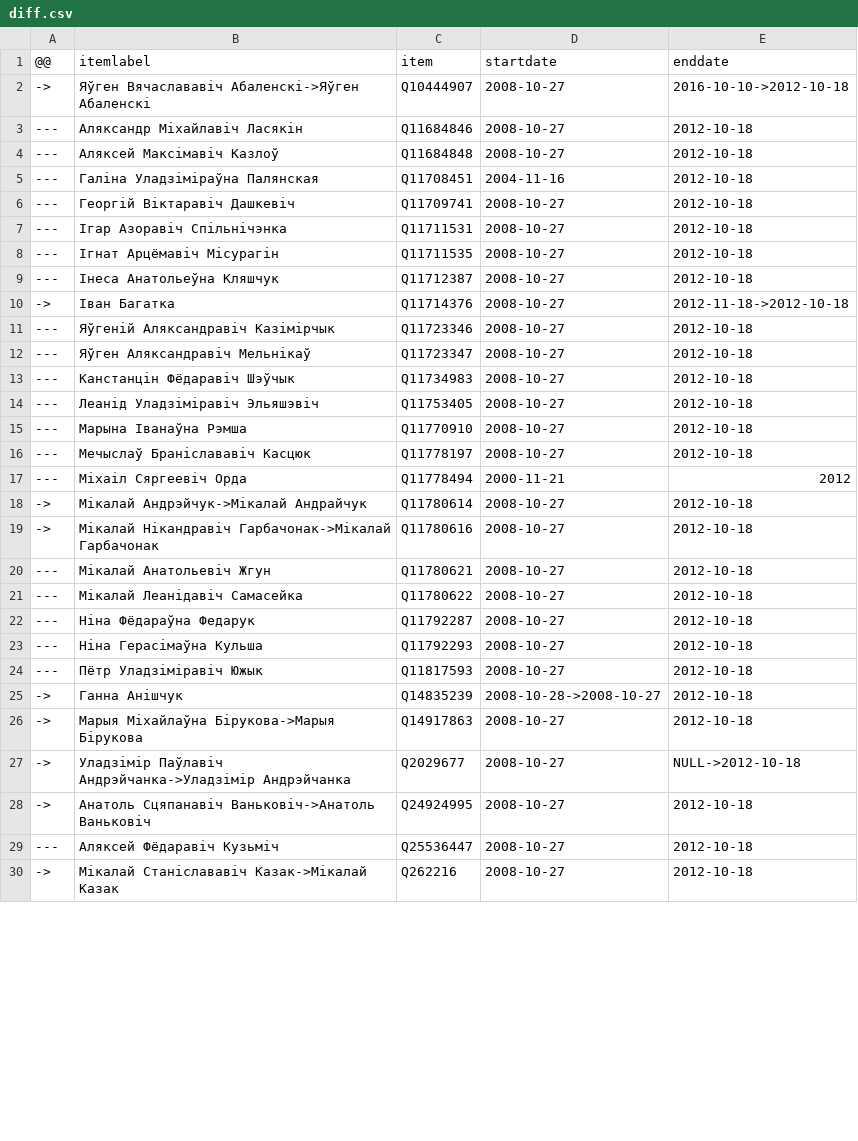
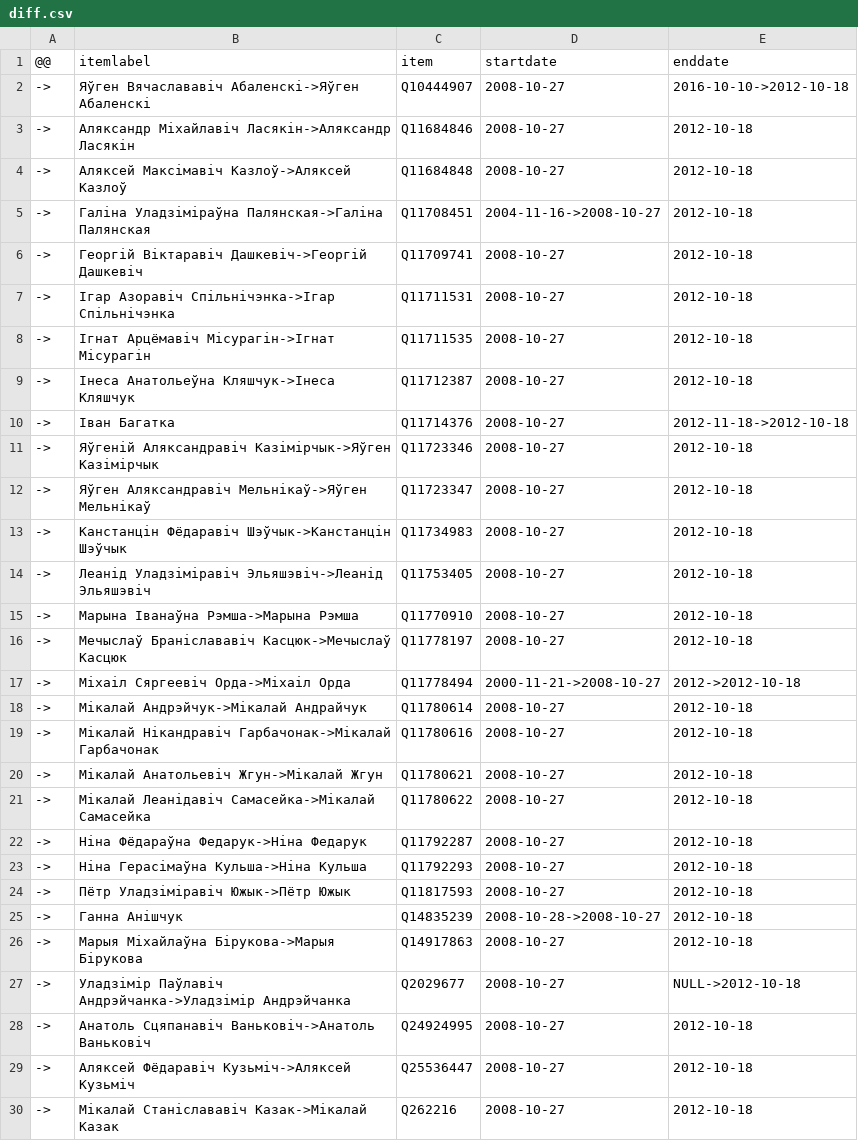
Before and after one commit to every-politician-scrapers/belarus-ministers, a CSV file: sources/4th-deputies/diff.csv, drawn as a sheet; only a part is shown; the diff covers the shown part only.

```diff
--- a/sources/4th-deputies/diff.csv
+++ b/sources/4th-deputies/diff.csv
@@ -2,24 +2,24 @@
 ->,Яўген Вячаслававіч Абаленскі->Яўген Абаленскі,Q10444907,2008-10-27,2016-10-10->2012-10-18
----,Аляксандр Міхайлавіч Ласякін,Q11684846,2008-10-27,2012-10-18
----,Аляксей Максімавіч Казлоў,Q11684848,2008-10-27,2012-10-18
----,Галіна Уладзіміраўна Палянская,Q11708451,2004-11-16,2012-10-18
----,Георгій Віктаравіч Дашкевіч,Q11709741,2008-10-27,2012-10-18
----,Ігар Азоравіч Спільнічэнка,Q11711531,2008-10-27,2012-10-18
----,Ігнат Арцёмавіч Місурагін,Q11711535,2008-10-27,2012-10-18
----,Інеса Анатольеўна Кляшчук,Q11712387,2008-10-27,2012-10-18
+->,Аляксандр Міхайлавіч Ласякін->Аляксандр Ласякін,Q11684846,2008-10-27,2012-10-18
+->,Аляксей Максімавіч Казлоў->Аляксей Казлоў,Q11684848,2008-10-27,2012-10-18
+->,Галіна Уладзіміраўна Палянская->Галіна Палянская,Q11708451,2004-11-16->2008-10-27,2012-10-18
+->,Георгій Віктаравіч Дашкевіч->Георгій Дашкевіч,Q11709741,2008-10-27,2012-10-18
+->,Ігар Азоравіч Спільнічэнка->Ігар Спільнічэнка,Q11711531,2008-10-27,2012-10-18
+->,Ігнат Арцёмавіч Місурагін->Ігнат Місурагін,Q11711535,2008-10-27,2012-10-18
+->,Інеса Анатольеўна Кляшчук->Інеса Кляшчук,Q11712387,2008-10-27,2012-10-18
 ->,Іван Багатка,Q11714376,2008-10-27,2012-11-18->2012-10-18
----,Яўгеній Аляксандравіч Казімірчык,Q11723346,2008-10-27,2012-10-18
----,Яўген Аляксандравіч Мельнікаў,Q11723347,2008-10-27,2012-10-18
----,Канстанцін Фёдаравіч Шэўчык,Q11734983,2008-10-27,2012-10-18
----,Леанід Уладзіміравіч Эльяшэвіч,Q11753405,2008-10-27,2012-10-18
----,Марына Іванаўна Рэмша,Q11770910,2008-10-27,2012-10-18
----,Мечыслаў Браніслававіч Касцюк,Q11778197,2008-10-27,2012-10-18
----,Міхаіл Сяргеевіч Орда,Q11778494,2000-11-21,2012
+->,Яўгеній Аляксандравіч Казімірчык->Яўген Казімірчык,Q11723346,2008-10-27,2012-10-18
+->,Яўген Аляксандравіч Мельнікаў->Яўген Мельнікаў,Q11723347,2008-10-27,2012-10-18
+->,Канстанцін Фёдаравіч Шэўчык->Канстанцін Шэўчык,Q11734983,2008-10-27,2012-10-18
+->,Леанід Уладзіміравіч Эльяшэвіч->Леанід Эльяшэвіч,Q11753405,2008-10-27,2012-10-18
+->,Марына Іванаўна Рэмша->Марына Рэмша,Q11770910,2008-10-27,2012-10-18
+->,Мечыслаў Браніслававіч Касцюк->Мечыслаў Касцюк,Q11778197,2008-10-27,2012-10-18
+->,Міхаіл Сяргеевіч Орда->Міхаіл Орда,Q11778494,2000-11-21->2008-10-27,2012->2012-10-18
 ->,Мікалай Андрэйчук->Мікалай Андрайчук,Q11780614,2008-10-27,2012-10-18
 ->,Мікалай Нікандравіч Гарбачонак->Мікалай Гарбачонак,Q11780616,2008-10-27,2012-10-18
----,Мікалай Анатольевіч Жгун,Q11780621,2008-10-27,2012-10-18
----,Мікалай Леанідавіч Самасейка,Q11780622,2008-10-27,2012-10-18
----,Ніна Фёдараўна Федарук,Q11792287,2008-10-27,2012-10-18
----,Ніна Герасімаўна Кульша,Q11792293,2008-10-27,2012-10-18
----,Пётр Уладзіміравіч Южык,Q11817593,2008-10-27,2012-10-18
+->,Мікалай Анатольевіч Жгун->Мікалай Жгун,Q11780621,2008-10-27,2012-10-18
+->,Мікалай Леанідавіч Самасейка->Мікалай Самасейка,Q11780622,2008-10-27,2012-10-18
+->,Ніна Фёдараўна Федарук->Ніна Федарук,Q11792287,2008-10-27,2012-10-18
+->,Ніна Герасімаўна Кульша->Ніна Кульша,Q11792293,2008-10-27,2012-10-18
+->,Пётр Уладзіміравіч Южык->Пётр Южык,Q11817593,2008-10-27,2012-10-18
 ->,Ганна Анішчук,Q14835239,2008-10-28->2008-10-27,2012-10-18
@@ -28,3 +28,3 @@
 ->,Анатоль Сцяпанавіч Ваньковіч->Анатоль Ваньковіч,Q24924995,2008-10-27,2012-10-18
----,Аляксей Фёдаравіч Кузьміч,Q25536447,2008-10-27,2012-10-18
+->,Аляксей Фёдаравіч Кузьміч->Аляксей Кузьміч,Q25536447,2008-10-27,2012-10-18
 ->,Мікалай Станіслававіч Казак->Мікалай Казак,Q262216,2008-10-27,2012-10-18
```
Also changed, not shown: 1 added row, 2 removed rows and 102 edited cells elsewhere in this file, sources/4th-deputies/scraped.csv, 1 other file.
